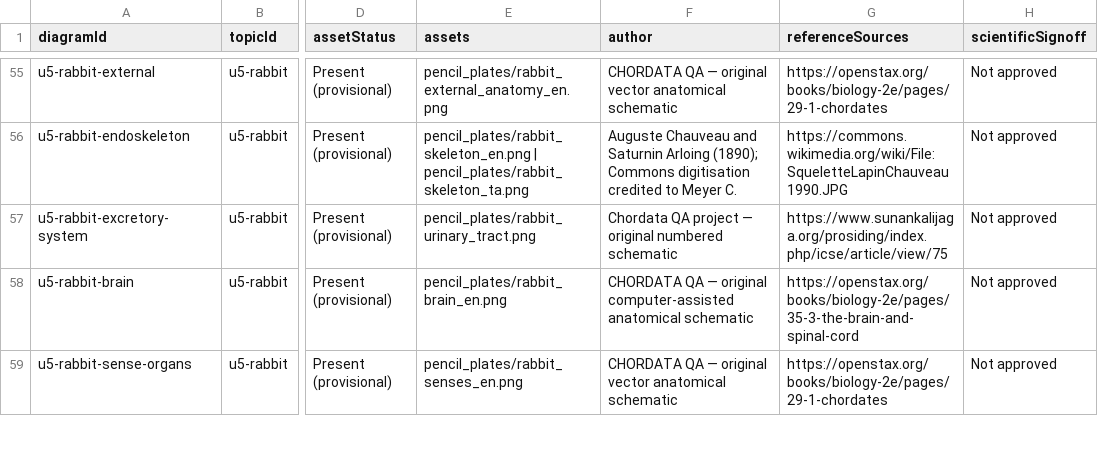
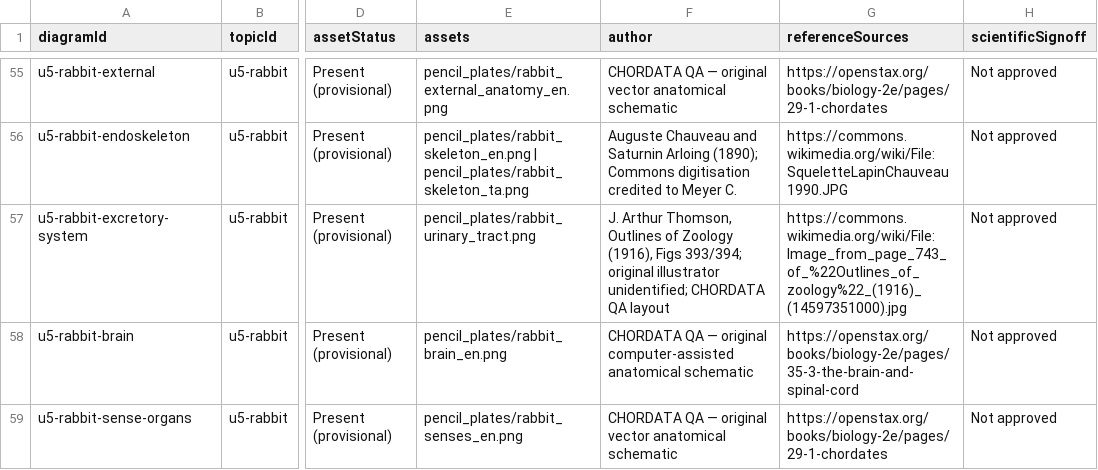
Before and after one commit to rameshgascngl-create/Chordata, a TSV file: docs/figure-coverage.tsv, drawn as a sheet; only a part is shown, gaps mark what is left out; the diff names each change by its address in the sheet, - before the commit and + after, or states it on an @@ line.

```diff
--- a/docs/figure-coverage.tsv
+++ b/docs/figure-coverage.tsv
-F57 (author): Chordata QA project — original numbered schematic
+F57 (author): J. Arthur Thomson, Outlines of Zoology (1916), Figs 393/394; original illustrator unidentified; CHORDATA QA layout
-G57 (referenceSources): https://www.sunankalijaga.org/prosiding/index.php/icse/article/view/75
+G57 (referenceSources): https://commons.wikimedia.org/wiki/File:Image_from_page_743_of_%22Outlines_of_zoology%22_(1916)_(14597351000).jpg
```
Also changed, not shown: docs/FIGURE_REVIEW_REGISTER_64.csv, 4 other files.
